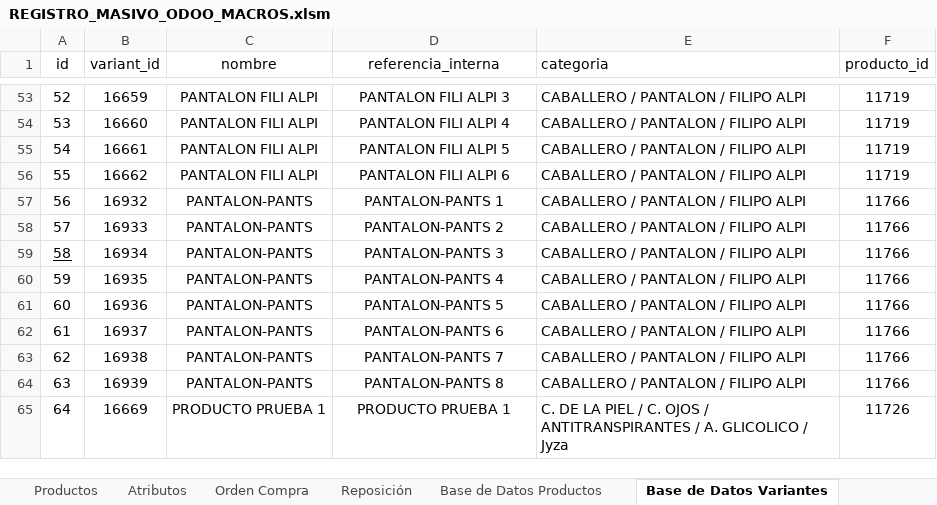
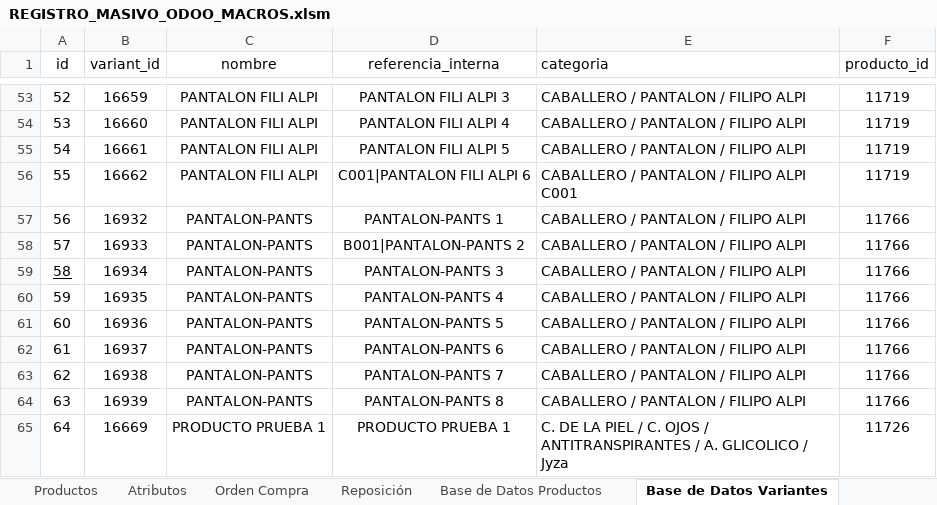
Before and after one commit to MarvinH10/EXCEL-BD-ODOO17, an Excel workbook: REGISTRO_MASIVO_ODOO_MACROS.xlsm, sheet Base de Datos Variantes, drawn as a sheet; only a part is shown, gaps mark what is left out; values as stored, in another font and other column widths than the file's, no borders; charts and pictures and table styles not drawn; the diff names each change by its address in the sheet, - before the commit and + after, or states it on an @@ line.

```diff
--- a/REGISTRO_MASIVO_ODOO_MACROS.xlsm (sheet Base de Datos Variantes)
+++ b/REGISTRO_MASIVO_ODOO_MACROS.xlsm (sheet Base de Datos Variantes)
-D56 (referencia_interna): PANTALON FILI ALPI 6
+D56 (referencia_interna): C001|PANTALON FILI ALPI 6
-E56 (categoria): CABALLERO / PANTALON / FILIPO ALPI
+E56 (categoria): CABALLERO / PANTALON / FILIPO ALPI C001
-D58 (referencia_interna): PANTALON-PANTS 2
+D58 (referencia_interna): B001|PANTALON-PANTS 2
```
Also changed, not shown: sheet Atributos, charts or pictures.
